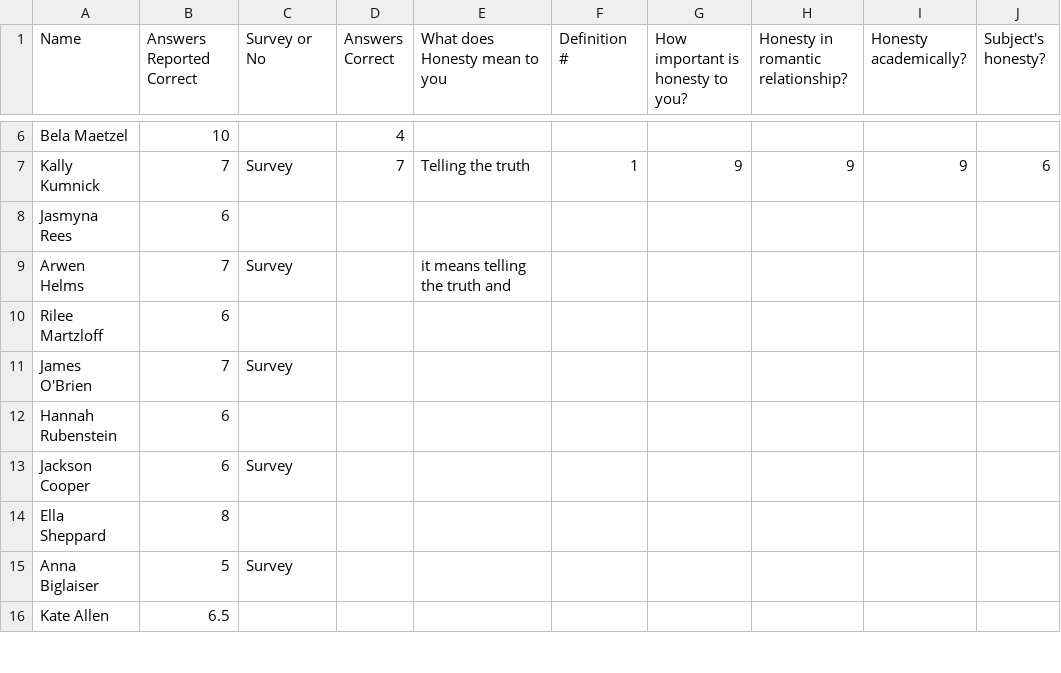
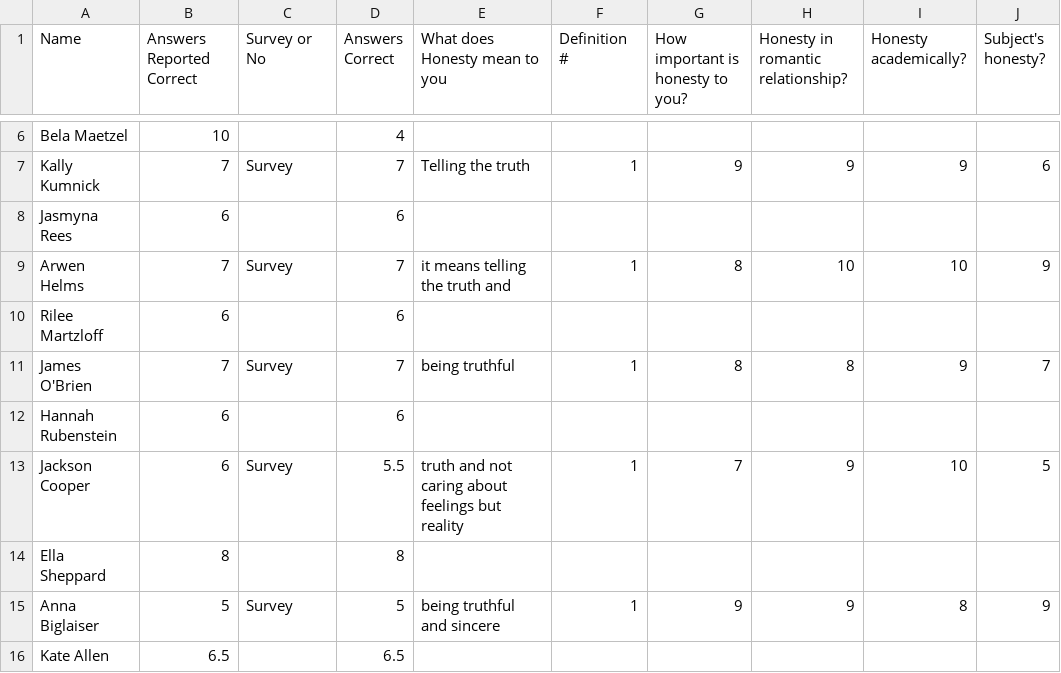
Before and after one commit to AkashMullick/statProject, a CSV file: data.csv, drawn as a sheet; only a part is shown, gaps mark what is left out; the diff covers the shown part only.

Commit message:
Update data.csv

```diff
--- a/data.csv
+++ b/data.csv
@@ -7,10 +7,10 @@ Bela Maetzel,10,,4,,,,,,
 Kally Kumnick,7,Survey,7,Telling the truth,1,9,9,9,6
-Jasmyna Rees,6,,,,,,,,
-Arwen Helms,7,Survey,,it means telling the truth and ,,,,,
-Rilee Martzloff,6,,,,,,,,
-James O'Brien,7,Survey,,,,,,,
-Hannah Rubenstein,6,,,,,,,,
-Jackson Cooper,6,Survey,,,,,,,
-Ella Sheppard,8,,,,,,,,
-Anna Biglaiser,5,Survey,,,,,,,
-Kate Allen,6.5,,,,,,,,
+Jasmyna Rees,6,,6,,,,,,
+Arwen Helms,7,Survey,7,it means telling the truth and ,1,8,10,10,9
+Rilee Martzloff,6,,6,,,,,,
+James O'Brien,7,Survey,7,being truthful,1,8,8,9,7
+Hannah Rubenstein,6,,6,,,,,,
+Jackson Cooper,6,Survey,5.5,truth and not caring about feelings but reality,1,7,9,10,5
+Ella Sheppard,8,,8,,,,,,
+Anna Biglaiser,5,Survey,5,being truthful and sincere,1,9,9,8,9
+Kate Allen,6.5,,6.5,,,,,,
```
Also changed, not shown: 8 edited cells elsewhere in this file.
